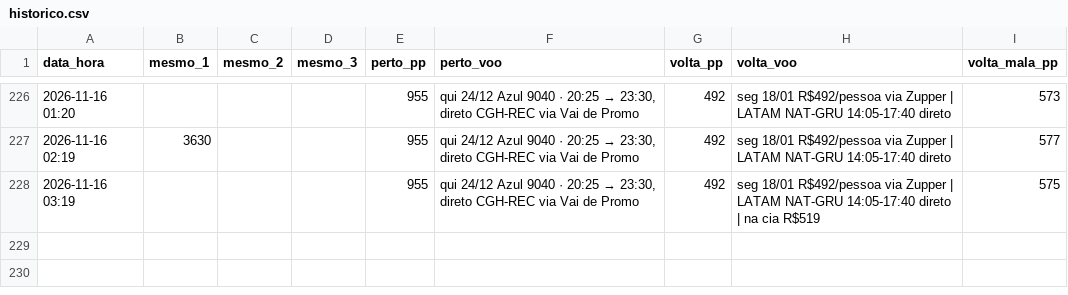
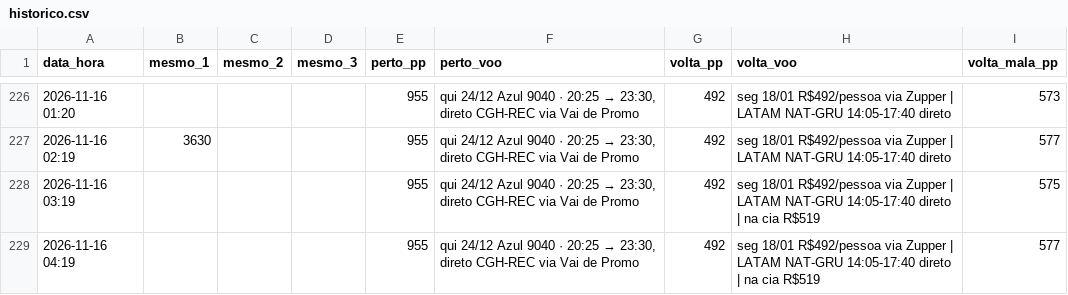
Before and after one commit to hugovfa2017/passagens-monitor, a CSV file: historico.csv, drawn as a sheet; only a part is shown, gaps mark what is left out.

```diff
--- a/historico.csv
+++ b/historico.csv
@@ -228 +228,2 @@ data_hora,mesmo_1,mesmo_2,mesmo_3,perto_pp,perto_voo,volta_pp,volta_voo,volta_ma
 2026-11-16 03:19,,,,955,"qui 24/12 Azul 9040 · 20:25 → 23:30, direto CGH-REC via Vai de Promo",492,seg 18/01 R$492/pessoa via Zupper | LATAM NAT-GRU 14:05-17:40 direto | na cia R$519,575
+2026-11-16 04:19,,,,955,"qui 24/12 Azul 9040 · 20:25 → 23:30, direto CGH-REC via Vai de Promo",492,seg 18/01 R$492/pessoa via Zupper | LATAM NAT-GRU 14:05-17:40 direto | na cia R$519,577
```
Also changed, not shown: 4 other files.
